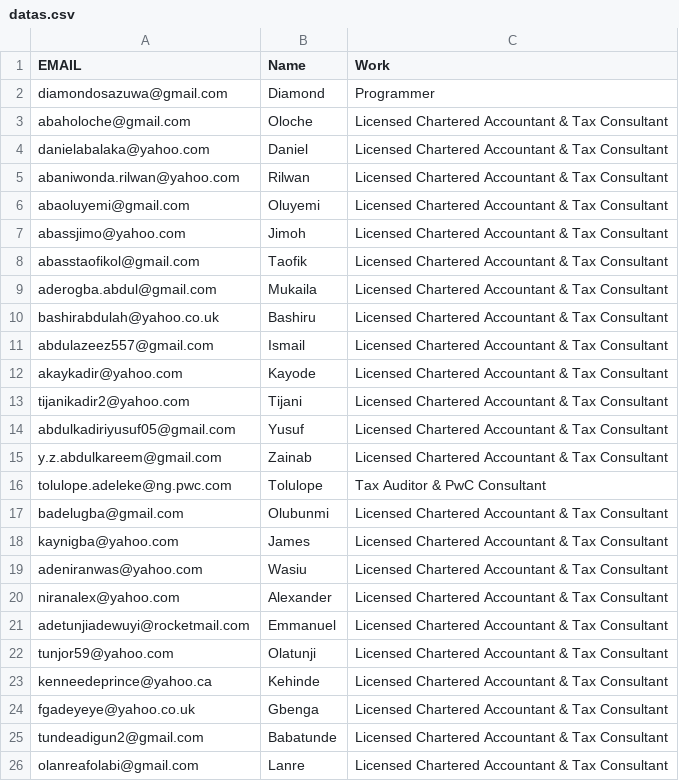
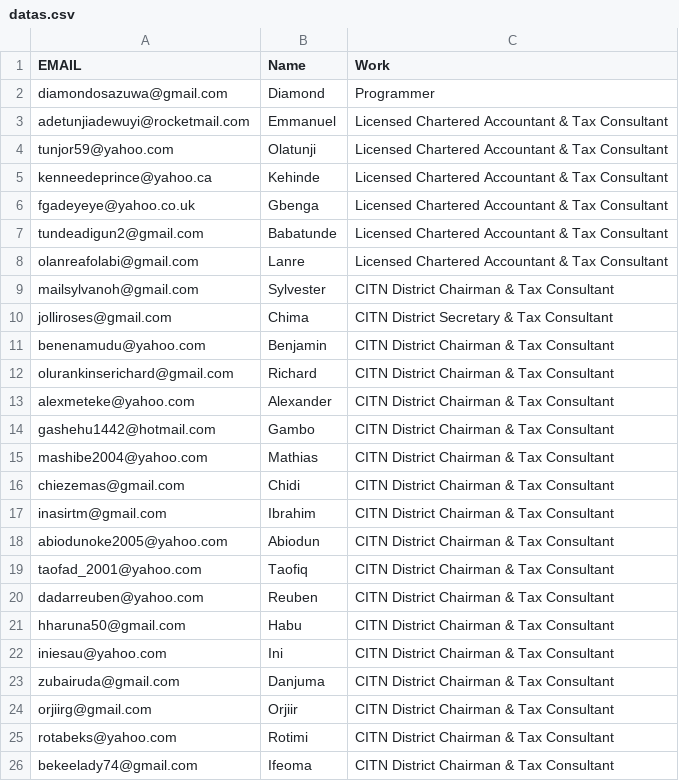
Before and after one commit to diamondosas/auto-emailer, a CSV file: datas.csv, drawn as a sheet; only a part is shown; the shorter side is filled out with more unchanged rows.

Commit message:
Ok

```diff
--- a/datas.csv
+++ b/datas.csv
@@ -2,20 +2,2 @@ EMAIL,Name,Work
 diamondosazuwa@gmail.com,Diamond,Programmer
-abaholoche@gmail.com,Oloche,Licensed Chartered Accountant & Tax Consultant
-danielabalaka@yahoo.com,Daniel,Licensed Chartered Accountant & Tax Consultant
-abaniwonda.rilwan@yahoo.com,Rilwan,Licensed Chartered Accountant & Tax Consultant
-abaoluyemi@gmail.com,Oluyemi,Licensed Chartered Accountant & Tax Consultant
-abassjimo@yahoo.com,Jimoh,Licensed Chartered Accountant & Tax Consultant
-abasstaofikol@gmail.com,Taofik,Licensed Chartered Accountant & Tax Consultant
-aderogba.abdul@gmail.com,Mukaila,Licensed Chartered Accountant & Tax Consultant
-bashirabdulah@yahoo.co.uk,Bashiru,Licensed Chartered Accountant & Tax Consultant
-abdulazeez557@gmail.com,Ismail,Licensed Chartered Accountant & Tax Consultant
-akaykadir@yahoo.com,Kayode,Licensed Chartered Accountant & Tax Consultant
-tijanikadir2@yahoo.com,Tijani,Licensed Chartered Accountant & Tax Consultant
-abdulkadiriyusuf05@gmail.com,Yusuf,Licensed Chartered Accountant & Tax Consultant
-y.z.abdulkareem@gmail.com,Zainab,Licensed Chartered Accountant & Tax Consultant
-tolulope.adeleke@ng.pwc.com,Tolulope,Tax Auditor & PwC Consultant
-badelugba@gmail.com,Olubunmi,Licensed Chartered Accountant & Tax Consultant
-kaynigba@yahoo.com,James,Licensed Chartered Accountant & Tax Consultant
-adeniranwas@yahoo.com,Wasiu,Licensed Chartered Accountant & Tax Consultant
-niranalex@yahoo.com,Alexander,Licensed Chartered Accountant & Tax Consultant
 adetunjiadewuyi@rocketmail.com,Emmanuel,Licensed Chartered Accountant & Tax Consultant
```
